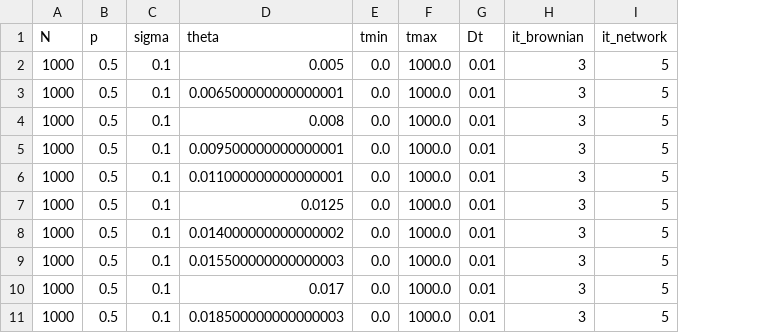
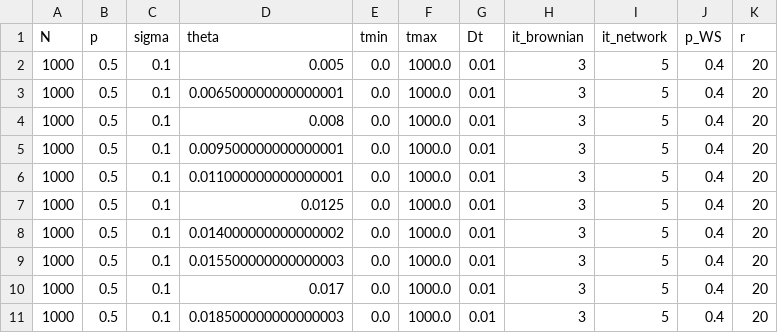
Before and after one commit to niccozagli/Phase_Transitions_Graphons, a CSV file: parameters.csv, drawn as a sheet; only a part is shown; the diff names each change by its address in the sheet, - before the commit and + after, or states it on an @@ line.

Commit message:
Changed the file to include the parameters for all networks topologies

```diff
--- a/parameters.csv
+++ b/parameters.csv
+column J (p_WS), rows 2-11: all 0.4
+column K (r), rows 2-11: all 20
```
